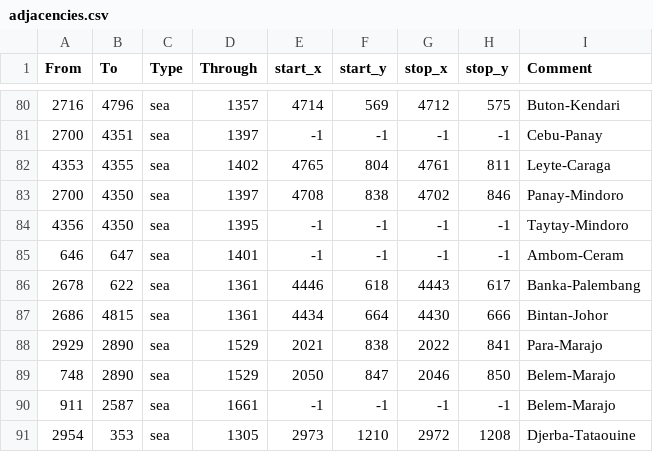
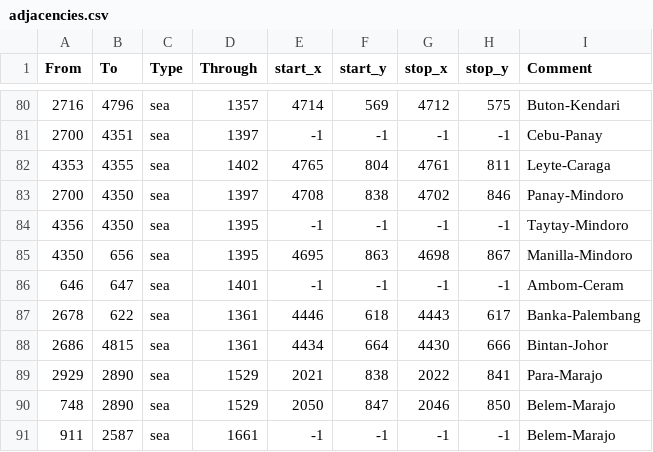
Before and after one commit to eympoin/Paganism-Hegemony, a CSV file: map/adjacencies.csv, drawn as a sheet; only a part is shown, gaps mark what is left out; the shorter side is filled out with more unchanged rows; the diff names each change by its address in the sheet, - before the commit and + after, or states it on an @@ line.

```diff
--- a/map/adjacencies.csv
+++ b/map/adjacencies.csv
+row 85: 4350 | 656 | sea | 1395 | 4695 | 863 | 4698 | 867 | Manilla-Mindoro
```
Also changed, not shown: 2 other files.
